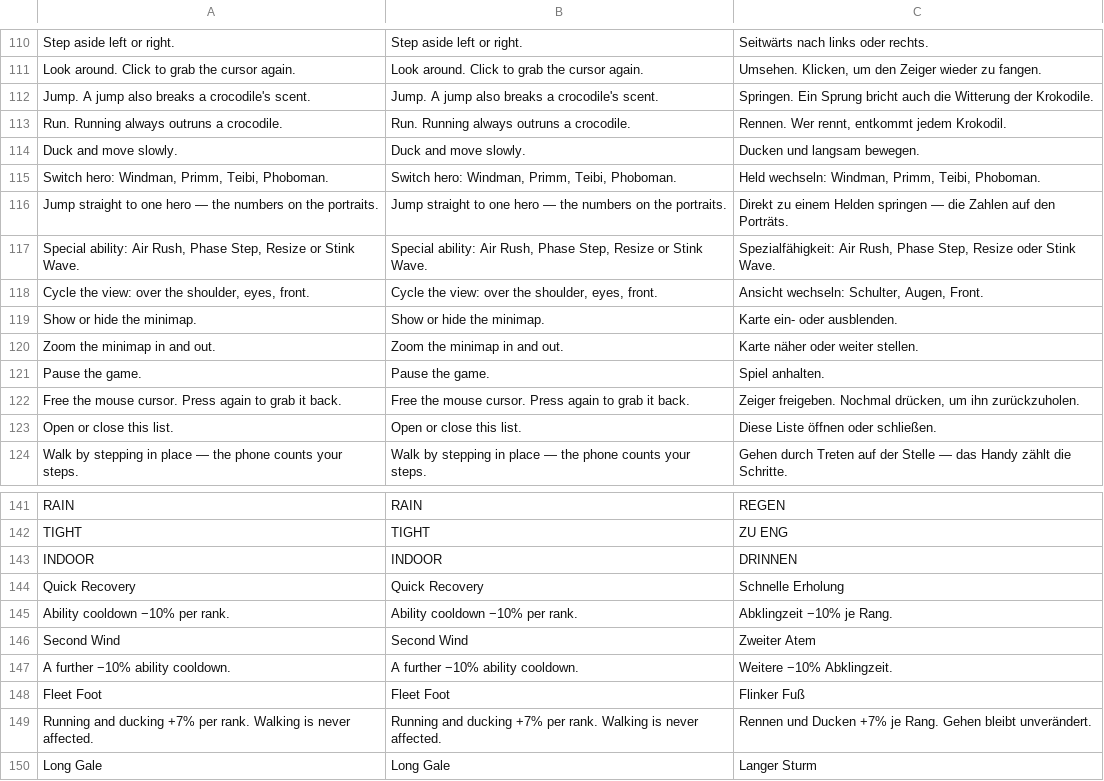
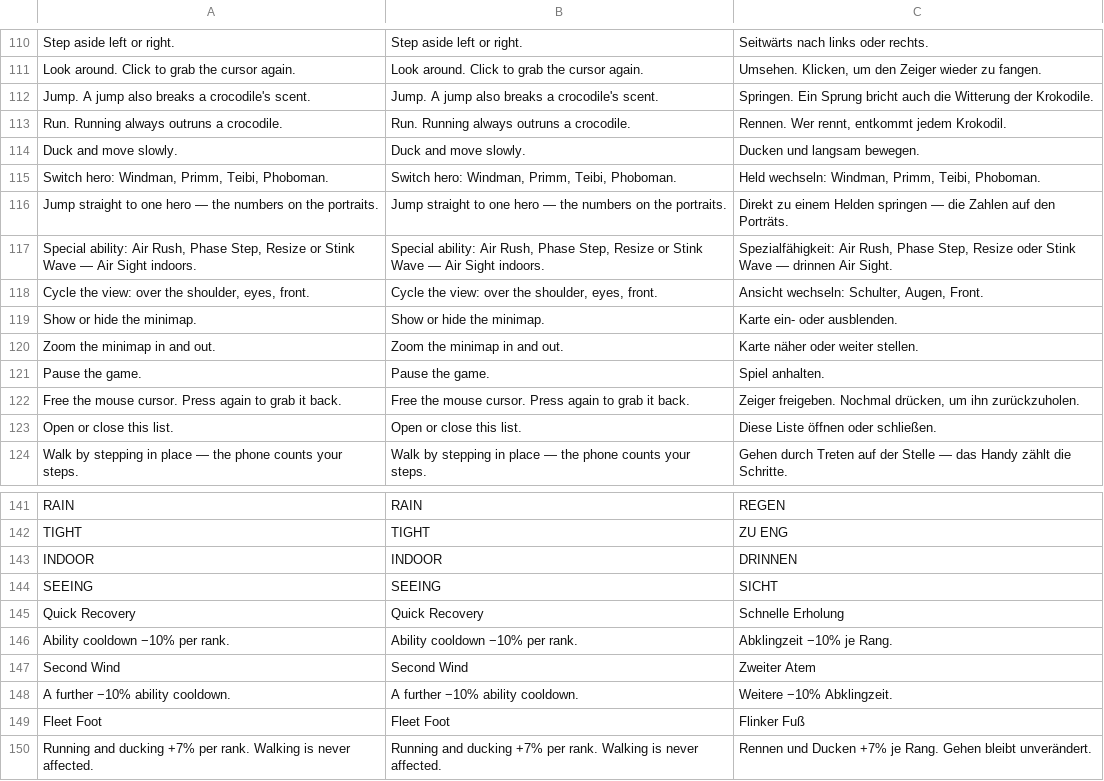
Before and after one commit to korjavin/godot-test1, a CSV file: assets/translations/ui.csv, drawn as a sheet; only a part is shown, gaps mark what is left out; the shorter side is filled out with more unchanged rows; the diff names each change by its address in the sheet, - before the commit and + after, or states it on an @@ line.

Commit message:
fix(hq): one Air Sight at a time, and the help card names it
codex review:
- P2: a fully-ranked Windman's cooldown (4.80 s) is shorter than the 7 s look, so
  a press on every recharge held the walls open forever. New "SEEING" block
  reason refuses a re-press while one is running — the state invariant, not a
  retune, the same answer "LAND" took. Driven in capture_selfcheck check 10.
- P3: the ? card's F row now names Air Sight, and help_selfcheck asserts it off
  the new INDOOR_ABILITY_NAME const (walking ABILITY_NAME could never see a
  second ability on an existing hero). German measured by locale_selfcheck.
- P2: the all-storeys swap is deliberate and now says why in set_xray().

```diff
--- a/assets/translations/ui.csv
+++ b/assets/translations/ui.csv
-A117: …or Stink Wave.
+A117: …or Stink Wave — Air Sight indoors.
-B117: …or Stink Wave.
+B117: …or Stink Wave — Air Sight indoors.
-C117: …oder Stink Wave.
+C117: …oder Stink Wave — drinnen Air Sight.
+row 144: SEEING | SEEING | SICHT
```
Also changed, not shown: 5 other files.
